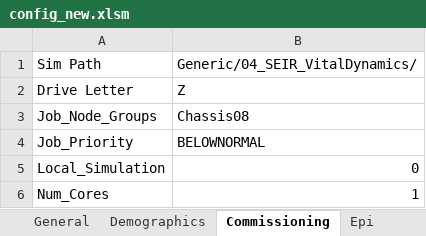
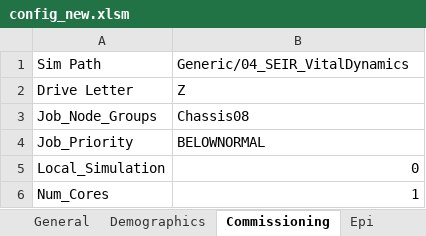
Before and after one commit to InstituteforDiseaseModeling/EMOD-Typhoid, an Excel workbook: Regression/Scenarios/Generic/04_SEIR_VitalDynamics/config_new.xlsm, sheet Commissioning, drawn as a sheet; values as stored, in another font and other column widths than the file's, no borders; the diff names each change by its address in the sheet, - before the commit and + after, or states it on an @@ line.

```diff
--- a/Regression/Scenarios/Generic/04_SEIR_VitalDynamics/config_new.xlsm (sheet Commissioning)
+++ b/Regression/Scenarios/Generic/04_SEIR_VitalDynamics/config_new.xlsm (sheet Commissioning)
-B1: Generic/04_SEIR_VitalDynamics/
+B1: Generic/04_SEIR_VitalDynamics
```
Also changed, not shown: sheet Campaign, Regression/Scenarios/Generic/01_SIR/config_new.xlsm, Regression/Scenarios/Generic/02_SIR_Vaccinations/A_BaselineOutbreak/config_new.xlsm, 28 other files.
